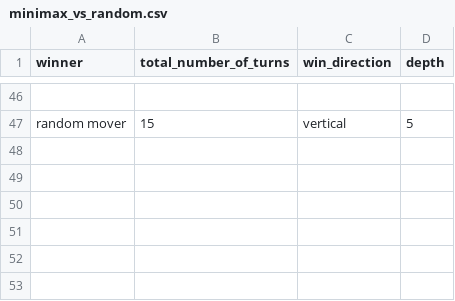
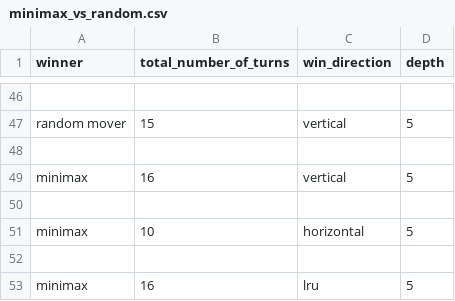
Before and after one commit to J-Krajewski/connect-four-twist, a CSV file: minimax_vs_random.csv, drawn as a sheet; only a part is shown, gaps mark what is left out; the diff names each change by its address in the sheet, - before the commit and + after, or states it on an @@ line.

```diff
--- a/minimax_vs_random.csv
+++ b/minimax_vs_random.csv
+row 48: (empty)
+row 49: minimax | 16 | vertical | 5
+row 50: (empty)
+row 51: minimax | 10 | horizontal | 5
+row 52: (empty)
+row 53: minimax | 16 | lru | 5
```
Also changed, not shown: 3 other files.
